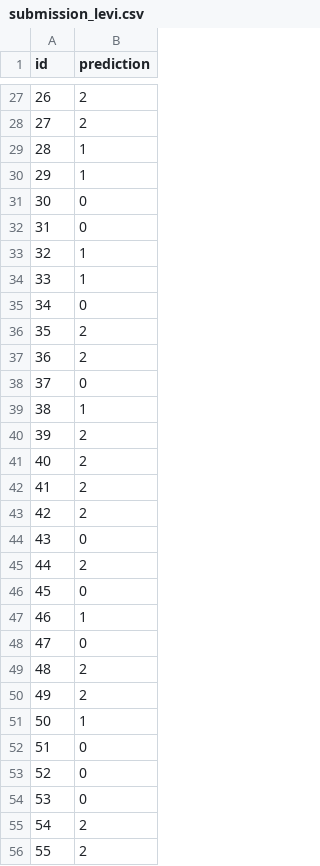
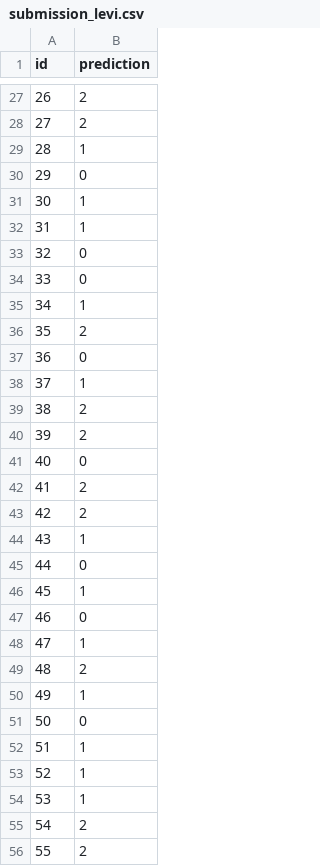
Before and after one commit to levifvy/machine_learning_course_cifo_2026, a CSV file: challenge_3_cnn/x-rays/submission_levi.csv, drawn as a sheet; only a part is shown, gaps mark what is left out; the diff covers the shown part only.

```diff
--- a/challenge_3_cnn/x-rays/submission_levi.csv
+++ b/challenge_3_cnn/x-rays/submission_levi.csv
@@ -29,27 +29,27 @@ id,prediction
 28,1
-29,1
-30,0
-31,0
-32,1
-33,1
-34,0
+29,0
+30,1
+31,1
+32,0
+33,0
+34,1
 35,2
-36,2
-37,0
-38,1
+36,0
+37,1
+38,2
 39,2
-40,2
+40,0
 41,2
 42,2
-43,0
-44,2
-45,0
-46,1
-47,0
+43,1
+44,0
+45,1
+46,0
+47,1
 48,2
-49,2
-50,1
-51,0
-52,0
-53,0
+49,1
+50,0
+51,1
+52,1
+53,1
 54,2
```
Also changed, not shown: 59 edited cells elsewhere in this file, 13 other files.
